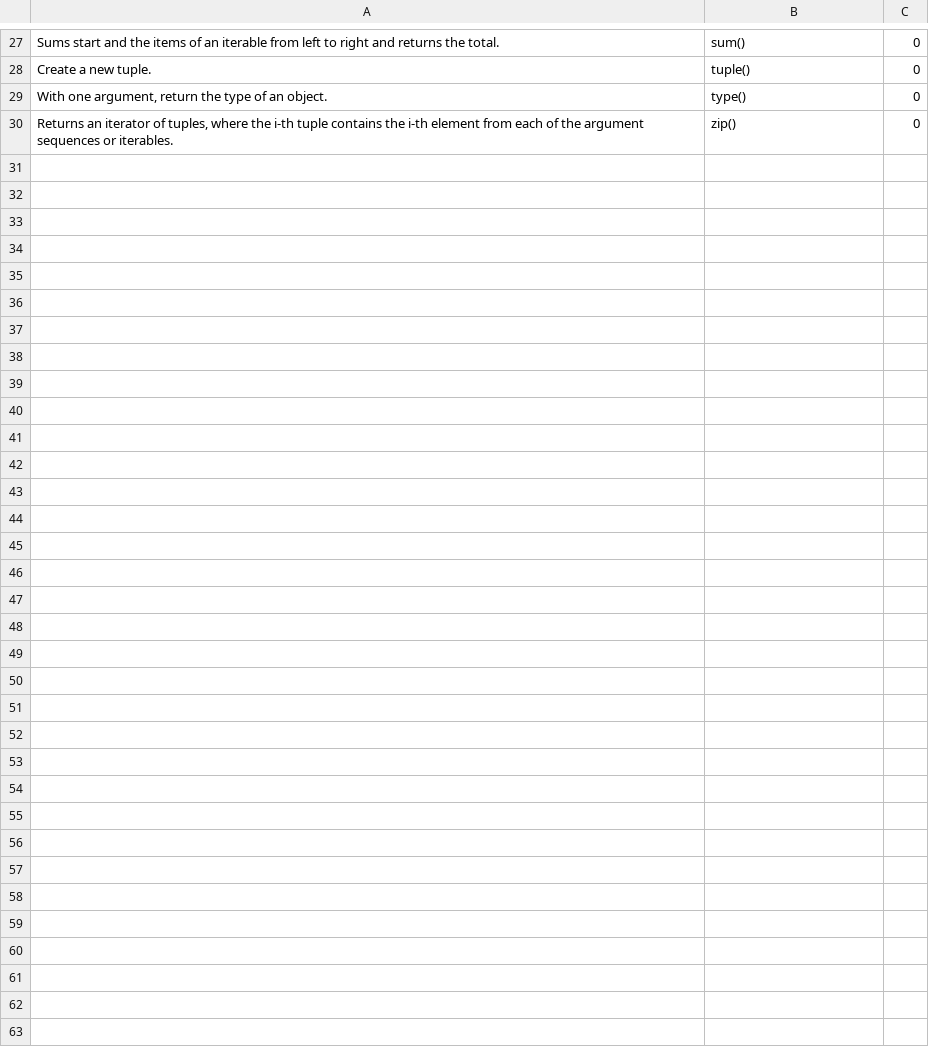
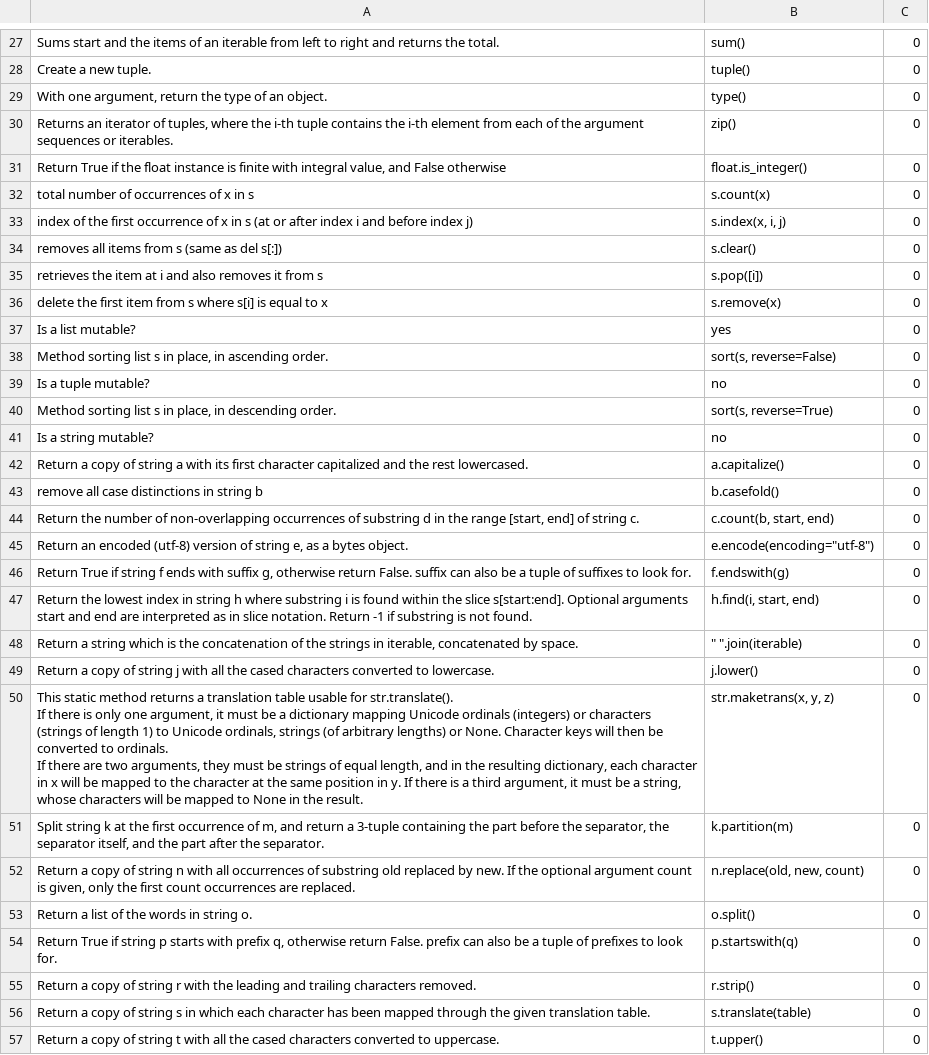
Before and after one commit to Elbereth-Elentari/Learning_machine, a CSV file: fiszki.csv, drawn as a sheet; only a part is shown, gaps mark what is left out.

```diff
--- a/fiszki.csv
+++ b/fiszki.csv
@@ -30 +30,32 @@ Create a new tuple.,tuple(),0
 "Returns an iterator of tuples, where the i-th tuple contains the i-th element from each of the argument sequences or iterables.",zip(),0
+"Return True if the float instance is finite with integral value, and False otherwise",float.is_integer(),0
+total number of occurrences of x in s,s.count(x),0
+index of the first occurrence of x in s (at or after index i and before index j),"s.index(x, i, j)",0
+removes all items from s (same as del s[:]),s.clear(),0
+retrieves the item at i and also removes it from s,s.pop([i]),0
+delete the first item from s where s[i] is equal to x,s.remove(x),0
+Is a list mutable?,yes,0
+"Method sorting list s in place, in ascending order.","sort(s, reverse=False)",0
+Is a tuple mutable?,no,0
+"Method sorting list s in place, in descending order.","sort(s, reverse=True)",0
+Is a string mutable?,no,0
+Return a copy of string a with its first character capitalized and the rest lowercased.,a.capitalize(),0
+remove all case distinctions in string b,b.casefold(),0
+"Return the number of non-overlapping occurrences of substring d in the range [start, end] of string c.","c.count(b, start, end)",0
+"Return an encoded (utf-8) version of string e, as a bytes object.","e.encode(encoding=""utf-8"")",0
+"Return True if string f ends with suffix g, otherwise return False. suffix can also be a tuple of suffixes to look for.",f.endswith(g),0
+Return the lowest index in string h where substring i is found within the slice s[start:end]. Optional arguments start and end are interpreted as in slice notation. Return -1 if substring is not found.,"h.find(i, start, end)",0
+"Return a string which is the concatenation of the strings in iterable, concatenated by space.",""" "".join(iterable)",0
+Return a copy of string j with all the cased characters converted to lowercase.,j.lower(),0
+"This static method returns a translation table usable for str.translate().
+
+If there is only one argument, it must be a dictionary mapping Unicode ordinals (integers) or characters (strings of length 1) to Unicode ordinals, strings (of arbitrary lengths) or None. Character keys will then be converted to ordinals.
+
+If there are two arguments, they must be strings of equal length, and in the resulting dictionary, each character in x will be mapped to the character at the same position in y. If there is a third argument, it must be a string, whose characters will be mapped to None in the result.","str.maketrans(x, y, z)",0
+"Split string k at the first occurrence of m, and return a 3-tuple containing the part before the separator, the separator itself, and the part after the separator.",k.partition(m),0
+"Return a copy of string n with all occurrences of substring old replaced by new. If the optional argument count is given, only the first count occurrences are replaced.","n.replace(old, new, count)",0
+Return a list of the words in string o.,o.split(),0
+"Return True if string p starts with prefix q, otherwise return False. prefix can also be a tuple of prefixes to look for.",p.startswith(q),0
+Return a copy of string r with the leading and trailing characters removed.,r.strip(),0
+Return a copy of string s in which each character has been mapped through the given translation table.,s.translate(table),0
+Return a copy of string t with all the cased characters converted to uppercase.,t.upper(),0
```
Also changed, not shown: 1 other file.
